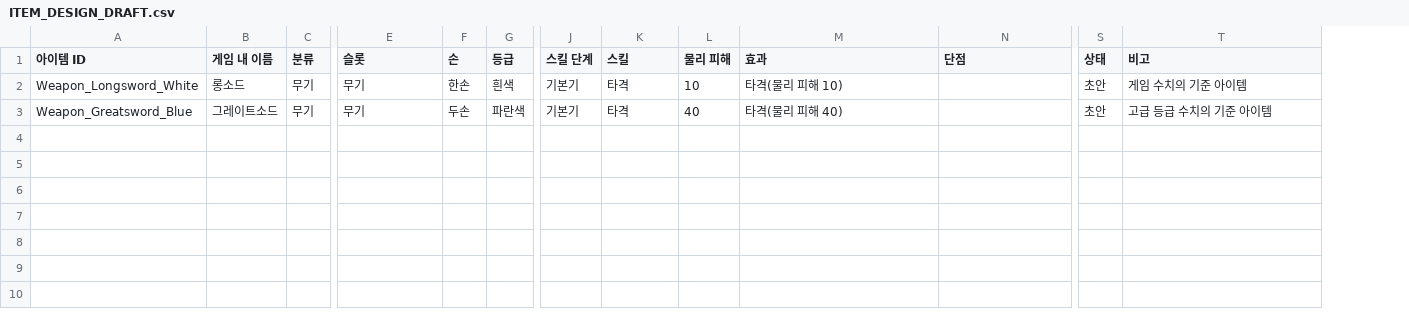
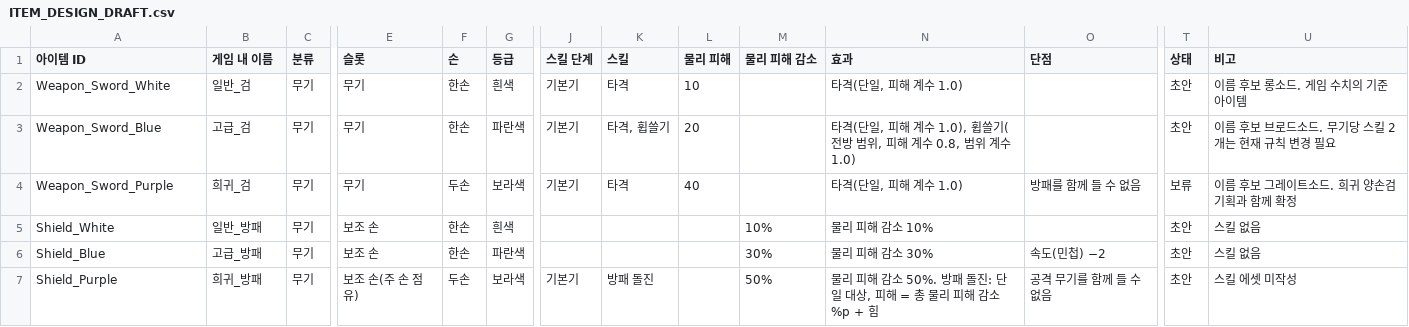
Before and after one commit to jaba001/ProjectA, a CSV file: DataCatalogs/ITEM_DESIGN_DRAFT.csv, drawn as a sheet; only a part is shown, gaps mark what is left out; addresses are those after the commit; rows hold the shown columns only; the diff names each change by its address in the sheet, - before the commit and + after, or states it on an @@ line.

```diff
--- a/DataCatalogs/ITEM_DESIGN_DRAFT.csv
+++ b/DataCatalogs/ITEM_DESIGN_DRAFT.csv
+column M (물리 피해 감소), empty
-A2 (아이템 ID): Weapon_Longsword_White
+A2 (아이템 ID): Weapon_Sword_White
-B2 (게임 내 이름): 롱소드
+B2 (게임 내 이름): 일반_검
-N2 (효과): 타격(물리 피해 10)
+N2 (효과): 타격(단일, 피해 계수 1.0)
-U2 (비고): 게임 수치의 기준 아이템
+U2 (비고): 이름 후보 롱소드. 게임 수치의 기준 아이템
-A3 (아이템 ID): Weapon_Greatsword_Blue
+A3 (아이템 ID): Weapon_Sword_Blue
-B3 (게임 내 이름): 그레이트소드
+B3 (게임 내 이름): 고급_검
-F3 (손): 두손
+F3 (손): 한손
-K3 (스킬): 타격
+K3 (스킬): 타격, 휩쓸기
-L3 (물리 피해): 40
+L3 (물리 피해): 20
-N3 (효과): 타격(물리 피해 40)
+N3 (효과): 타격(단일, 피해 계수 1.0), 휩쓸기(전방 범위, 피해 계수 0.8, 범위 계수 1.0)
-U3 (비고): 고급 등급 수치의 기준 아이템
+U3 (비고): 이름 후보 브로드소드. 무기당 스킬 2개는 현재 규칙 변경 필요
+row 4: Weapon_Sword_Purple | 희귀_검 | 무기 | 무기 | 두손 | 보라색 | 기본기 | 타격 | 40 |  | 타격(단일, 피해 계수 1.0) | 방패를 함께 들 수 없음 | 보류 | 이름 후보 그레이트소드. 희귀 양손검 기획과 함께 확정
+row 5: Shield_White | 일반_방패 | 무기 | 보조 손 | 한손 | 흰색 |  |  |  | 10% | 물리 피해 감소 10% |  | 초안 | 스킬 없음
+row 6: Shield_Blue | 고급_방패 | 무기 | 보조 손 | 한손 | 파란색 |  |  |  | 30% | 물리 피해 감소 30% | 속도(민첩) −2 | 초안 | 스킬 없음
+row 7: Shield_Purple | 희귀_방패 | 무기 | 보조 손(주 손 점유) | 두손 | 보라색 | 기본기 | 방패 돌진 |  | 50% | 물리 피해 감소 50%. 방패 돌진: 단일 대상, 피해 = 총 물리 피해 감소 %p + 힘 | 공격 무기를 함께 들 수 없음 | 초안 | 스킬 에셋 미작성
```
Also changed, not shown: 2 other files.
